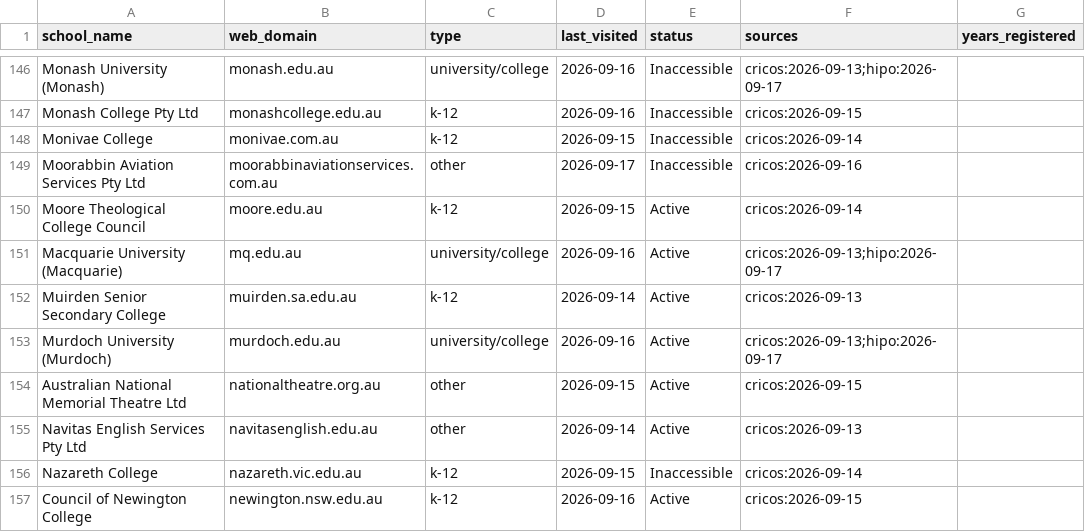
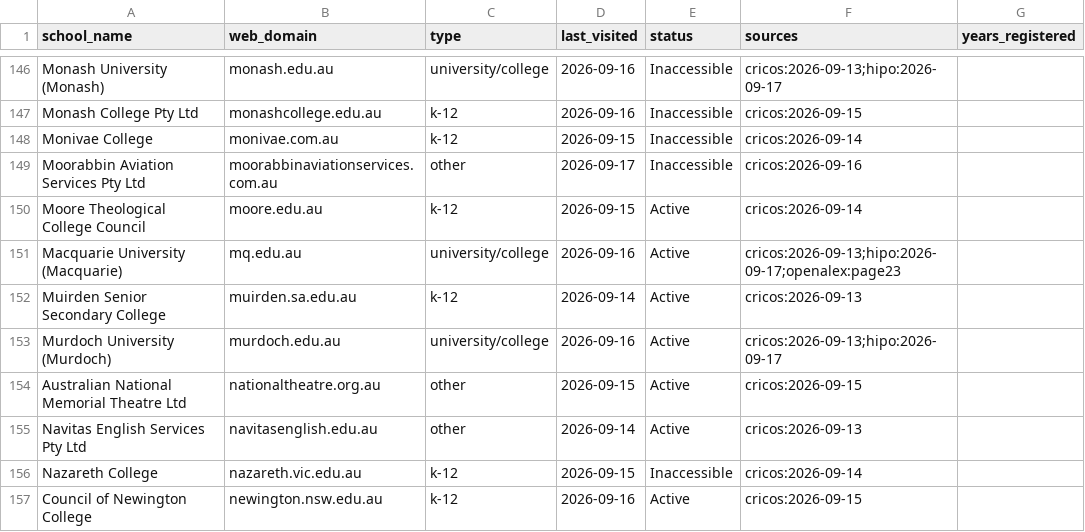
Before and after one commit to yifeiwu/edu-list, a CSV file: data/countries/AU.csv, drawn as a sheet; only a part is shown, gaps mark what is left out.

```diff
--- a/data/countries/AU.csv
+++ b/data/countries/AU.csv
@@ -150,3 +150,3 @@ Moorabbin Aviation Services Pty Ltd,moorabbinaviationservices.com.au,other,2026-
 Moore Theological College Council,moore.edu.au,k-12,2026-09-15,Active,cricos:2026-09-14,
-Macquarie University (Macquarie),mq.edu.au,university/college,2026-09-16,Active,cricos:2026-09-13;hipo:2026-09-17,
+Macquarie University (Macquarie),mq.edu.au,university/college,2026-09-16,Active,cricos:2026-09-13;hipo:2026-09-17;openalex:page23,
 Muirden Senior Secondary College,muirden.sa.edu.au,k-12,2026-09-14,Active,cricos:2026-09-13,
```
Also changed, not shown: data/countries/CN.csv, 3 other files.
